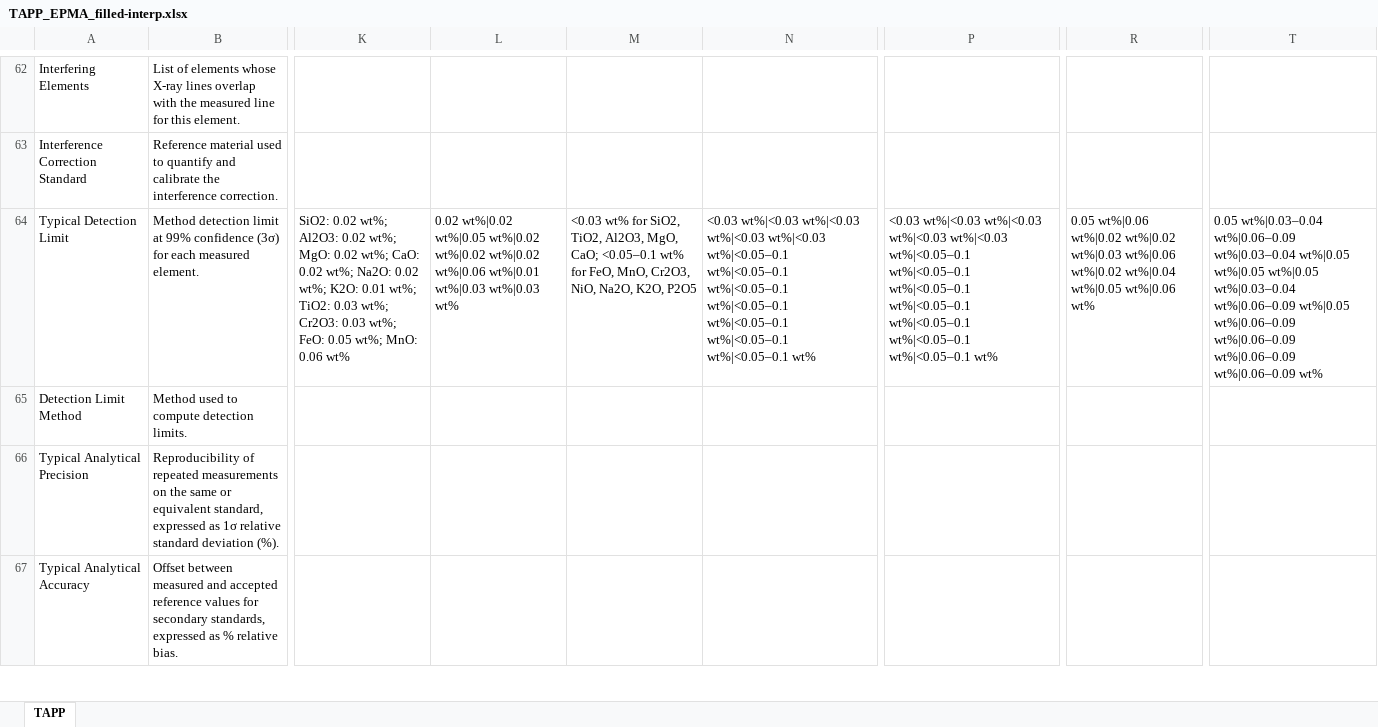
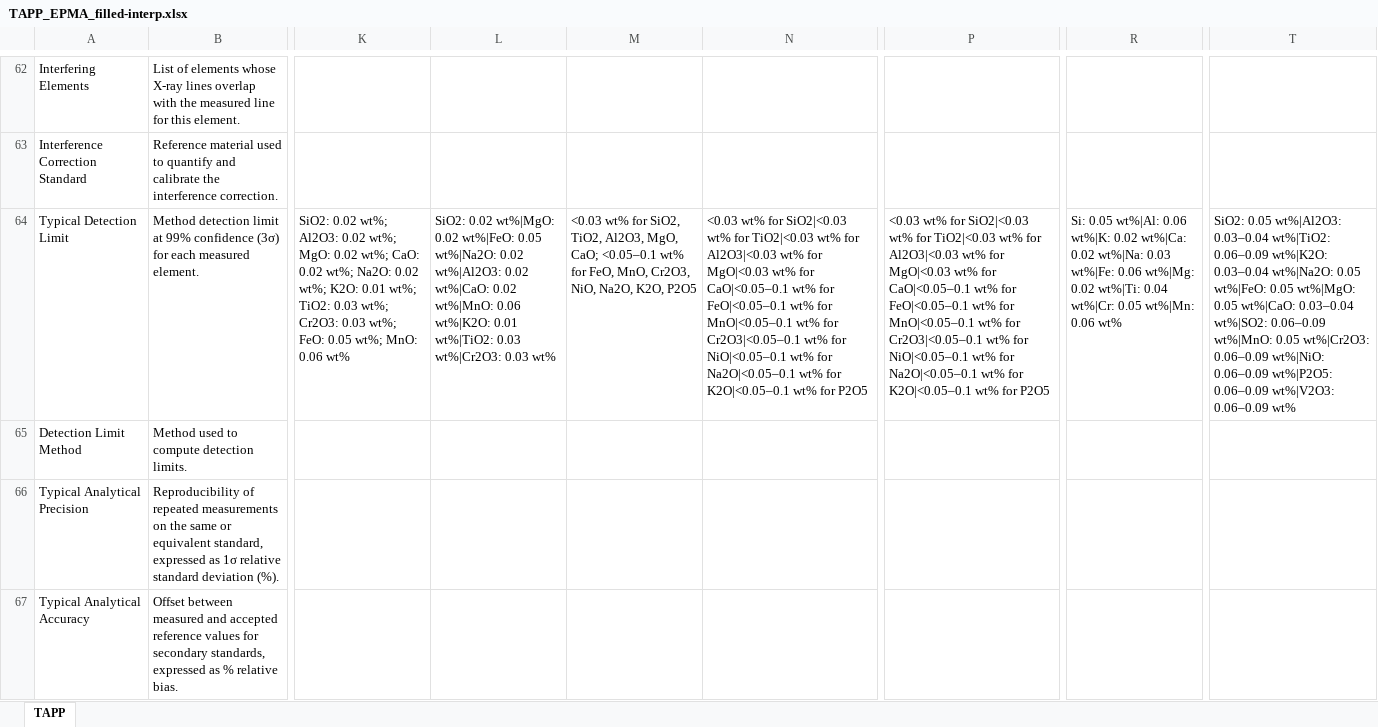
Before and after one commit to amds-ldeo/geochemBuildingBlocks, an Excel workbook: docs/TAPP_EPMA_filled-interp.xlsx, sheet TAPP, drawn as a sheet; only a part is shown, gaps mark what is left out; values as stored, in another font and other column widths than the file's, no borders; the diff names each change by its address in the sheet, - before the commit and + after, or states it on an @@ line.

```diff
--- a/docs/TAPP_EPMA_filled-interp.xlsx (sheet TAPP)
+++ b/docs/TAPP_EPMA_filled-interp.xlsx (sheet TAPP)
-L64: 0.02 wt%|0.02 wt%|0.05 wt%|0.02 wt%|0.02 wt%|0.02 wt%|0.06 wt%|0.01 wt%|0.03 wt%|0.03 wt%
+L64: SiO2: 0.02 wt%|MgO: 0.02 wt%|FeO: 0.05 wt%|Na2O: 0.02 wt%|Al2O3: 0.02 wt%|CaO: 0.02 wt%|MnO: 0.06 wt%|K2O: 0.01 wt%|TiO2: 0.03 wt%|Cr2O3: 0.03 wt%
-N64: <0.03 wt%|<0.03 wt%|<0.03 wt%|<0.03 wt%|<0.03 wt%|<0.05–0.1 wt%|<0.05–0.1 wt%|<0.05–0.1 wt%|<0.05–0.1 wt%|<0.05–0.1 wt%|<0.05–0.1 wt%|<0.05–0.1 wt%
+N64: <0.03 wt% for SiO2|<0.03 wt% for TiO2|<0.03 wt% for Al2O3|<0.03 wt% for MgO|<0.03 wt% for CaO|<0.05–0.1 wt% for FeO|<0.05–0.1 wt% for MnO|<0.05–0.1 wt% for Cr2O3|<0.05–0.1 wt% for NiO|<0.05–0.1 wt% for Na2O|<0.05–0.1 wt% for K2O|<0.05–0.1 wt% for P2O5
-P64: <0.03 wt%|<0.03 wt%|<0.03 wt%|<0.03 wt%|<0.03 wt%|<0.05–0.1 wt%|<0.05–0.1 wt%|<0.05–0.1 wt%|<0.05–0.1 wt%|<0.05–0.1 wt%|<0.05–0.1 wt%|<0.05–0.1 wt%
+P64: <0.03 wt% for SiO2|<0.03 wt% for TiO2|<0.03 wt% for Al2O3|<0.03 wt% for MgO|<0.03 wt% for CaO|<0.05–0.1 wt% for FeO|<0.05–0.1 wt% for MnO|<0.05–0.1 wt% for Cr2O3|<0.05–0.1 wt% for NiO|<0.05–0.1 wt% for Na2O|<0.05–0.1 wt% for K2O|<0.05–0.1 wt% for P2O5
-R64: 0.05 wt%|0.06 wt%|0.02 wt%|0.02 wt%|0.03 wt%|0.06 wt%|0.02 wt%|0.04 wt%|0.05 wt%|0.06 wt%
+R64: Si: 0.05 wt%|Al: 0.06 wt%|K: 0.02 wt%|Ca: 0.02 wt%|Na: 0.03 wt%|Fe: 0.06 wt%|Mg: 0.02 wt%|Ti: 0.04 wt%|Cr: 0.05 wt%|Mn: 0.06 wt%
-T64: 0.05 wt%|0.03–0.04 wt%|0.06–0.09 wt%|0.03–0.04 wt%|0.05 wt%|0.05 wt%|0.05 wt%|0.03–0.04 wt%|0.06–0.09 wt%|0.05 wt%|0.06–0.09 wt%|0.06–0.09 wt%|0.06–0.09 wt%|0.06–0.09 wt%
+T64: SiO2: 0.05 wt%|Al2O3: 0.03–0.04 wt%|TiO2: 0.06–0.09 wt%|K2O: 0.03–0.04 wt%|Na2O: 0.05 wt%|FeO: 0.05 wt%|MgO: 0.05 wt%|CaO: 0.03–0.04 wt%|SO2: 0.06–0.09 wt%|MnO: 0.05 wt%|Cr2O3: 0.06–0.09 wt%|NiO: 0.06–0.09 wt%|P2O5: 0.06–0.09 wt%|V2O3: 0.06–0.09 wt%
```
Also changed, not shown: docs/TAPP_EPMA_filled.xlsx, 40 other files.
